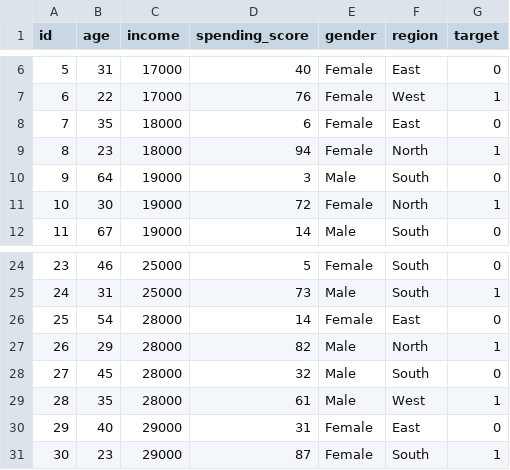
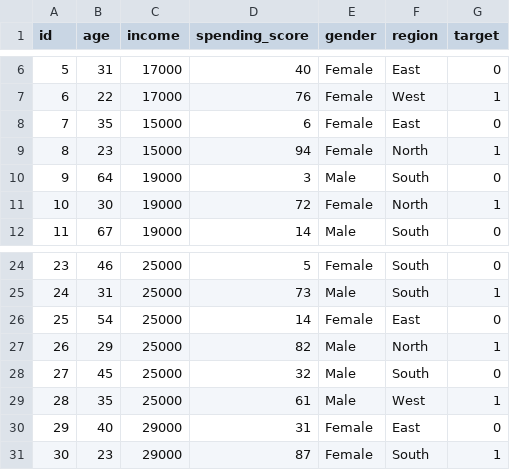
Before and after one commit to patiakshay0-hue/DATAFORGE_AI, a CSV file: sample_data.csv, drawn as a sheet; only a part is shown, gaps mark what is left out.

Commit message:
auto deep learning training for given data, finding hidden patterns auto

```diff
--- a/sample_data.csv
+++ b/sample_data.csv
@@ -7,4 +7,4 @@ id,age,income,spending_score,gender,region,target
 6,22,17000,76,Female,West,1
-7,35,18000,6,Female,East,0
-8,23,18000,94,Female,North,1
+7,35,15000,6,Female,East,0
+8,23,15000,94,Female,North,1
 9,64,19000,3,Male,South,0
@@ -25,6 +25,6 @@ id,age,income,spending_score,gender,region,target
 24,31,25000,73,Male,South,1
-25,54,28000,14,Female,East,0
-26,29,28000,82,Male,North,1
-27,45,28000,32,Male,South,0
-28,35,28000,61,Male,West,1
+25,54,25000,14,Female,East,0
+26,29,25000,82,Male,North,1
+27,45,25000,32,Male,South,0
+28,35,25000,61,Male,West,1
 29,40,29000,31,Female,East,0
```
Also changed, not shown: 30 other files.
